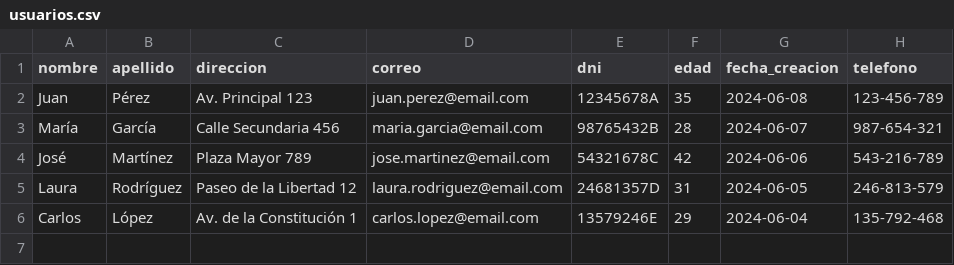
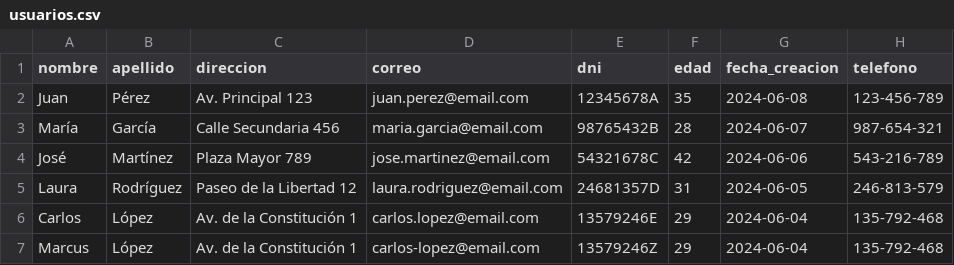
Before and after one commit to Javier-Cordero/MP_N2, a CSV file: import/usuarios.csv, drawn as a sheet; the diff names each change by its address in the sheet, - before the commit and + after, or states it on an @@ line.

```diff
--- a/import/usuarios.csv
+++ b/import/usuarios.csv
+row 7: Marcus | López | Av. de la Constitución 1 | carlos-lopez@email.com | 13579246Z | 29 | 2024-06-04 | 135-792-468
```
Also changed, not shown: 5 other files.
